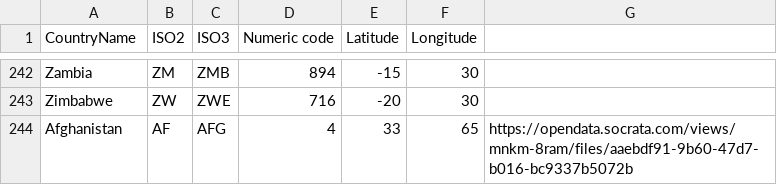
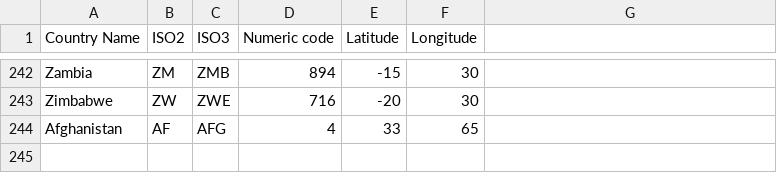
Before and after one commit to Apiquet/ADA_Project, a CSV file: data/country_lat_long.csv, drawn as a sheet; only a part is shown, gaps mark what is left out; the diff names each change by its address in the sheet, - before the commit and + after, or states it on an @@ line.

Commit message:
Changing naming convention for country code and name

```diff
--- a/data/country_lat_long.csv
+++ b/data/country_lat_long.csv
-A1: CountryName
+A1: Country Name
-G244: https://opendata.socrata.com/views/mnkm-8ram/files/aaebdf91-9b60-47d7-b016-bc9337b5072b
+G244: (empty)
```
Also changed, not shown: 5 other files.
